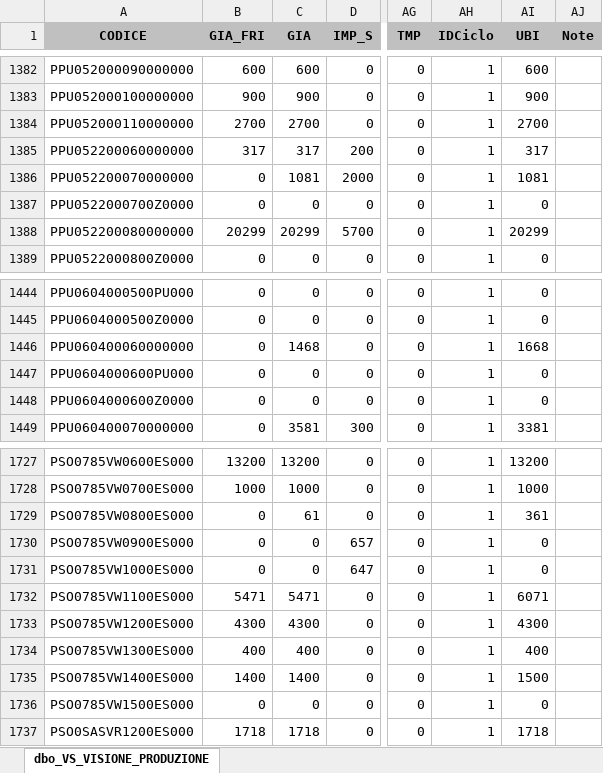
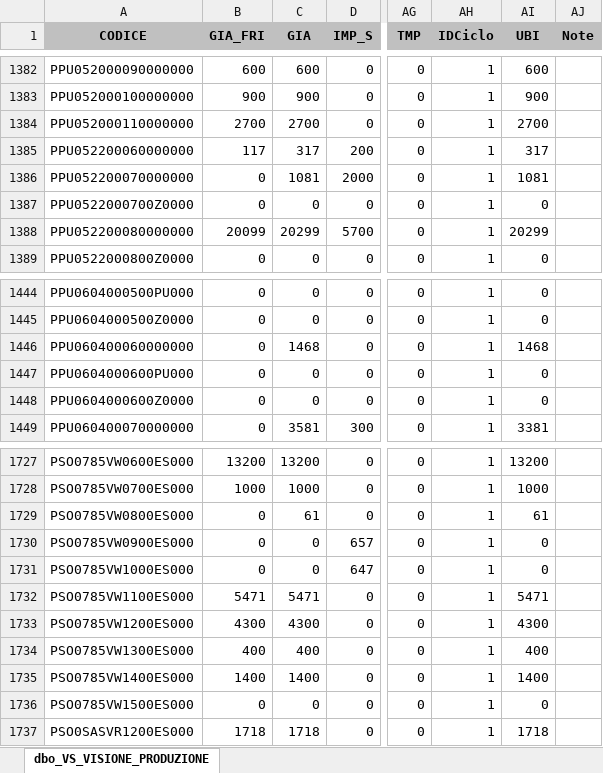
Before and after one commit to denis-safit/SAFiT, an Excel workbook: Avanzamento_access.xlsx, sheet dbo_VS_VISIONE_PRODUZIONE, drawn as a sheet; only a part is shown, gaps mark what is left out; values as stored, in another font and other column widths than the file's, no borders; the diff covers the shown part only; the diff names each change by its address in the sheet, - before the commit and + after, or states it on an @@ line.

```diff
--- a/Avanzamento_access.xlsx (sheet dbo_VS_VISIONE_PRODUZIONE)
+++ b/Avanzamento_access.xlsx (sheet dbo_VS_VISIONE_PRODUZIONE)
-B1385 (GIA_FRI): 317
+B1385 (GIA_FRI): 117
-B1388 (GIA_FRI): 20299
+B1388 (GIA_FRI): 20099
-AI1446 (UBI): 1668
+AI1446 (UBI): 1468
-AI1729 (UBI): 361
+AI1729 (UBI): 61
-AI1732 (UBI): 6071
+AI1732 (UBI): 5471
-AI1735 (UBI): 1500
+AI1735 (UBI): 1400
```
Also changed, not shown: 31 edited cells elsewhere in this sheet, 3 other files.
